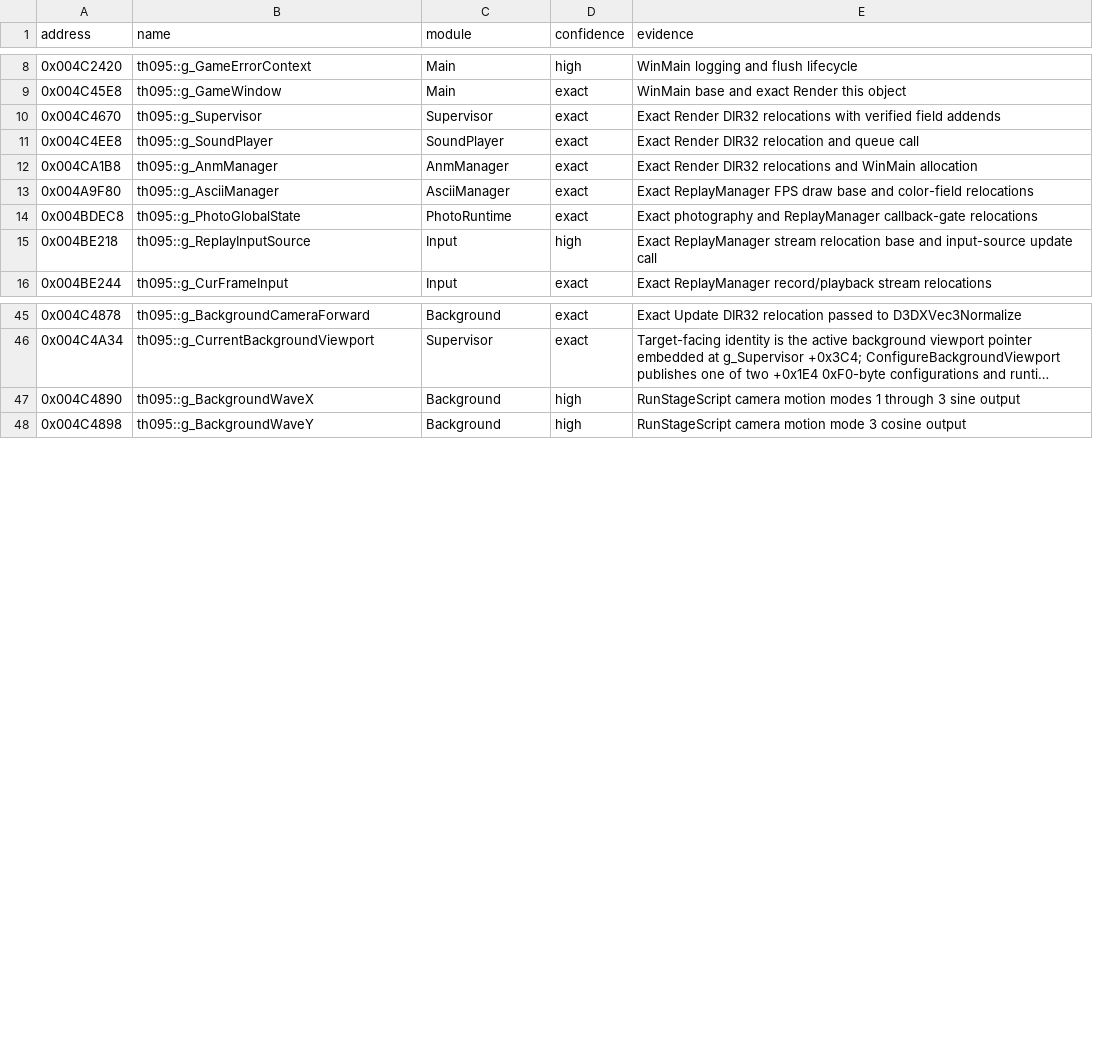
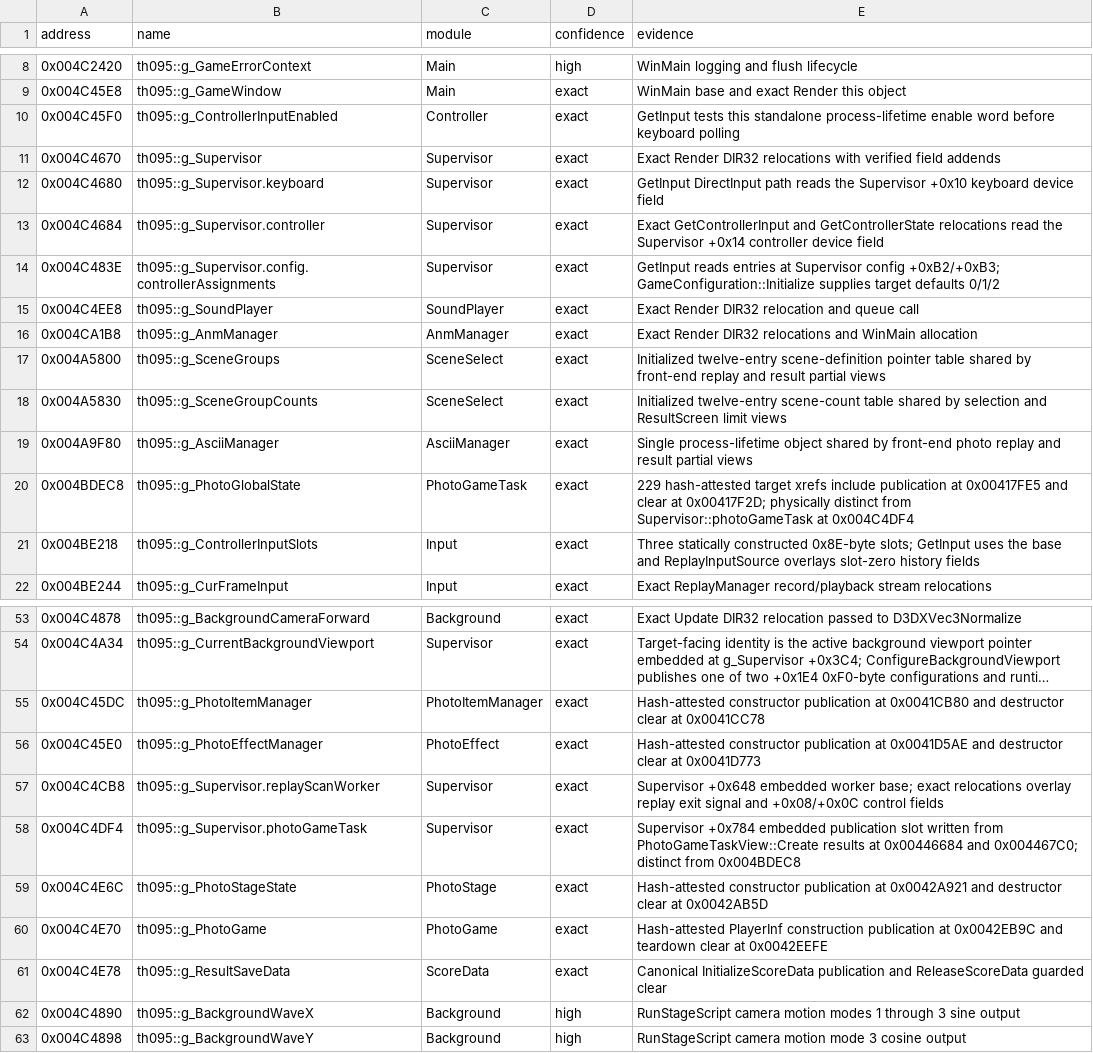
Before and after one commit to N0zoM1z0/th095, a CSV file: config/known-globals.csv, drawn as a sheet; only a part is shown, gaps mark what is left out; long unchanged cells end in …; addresses are those after the commit; the diff covers the shown part only; the diff names each change by its address in the sheet, - before the commit and + after, or states it on an @@ line.

Commit message:
Document the complete runtime owner audit

```diff
--- a/config/known-globals.csv
+++ b/config/known-globals.csv
+row 10: 0x004C45F0 | th095::g_ControllerInputEnabled | Controller | exact | GetInput tests this standalone process-lifetime enable word before keyboard polling
+row 12: 0x004C4680 | th095::g_Supervisor.keyboard | Supervisor | exact | GetInput DirectInput path reads the Supervisor +0x10 keyboard device field
+row 13: 0x004C4684 | th095::g_Supervisor.controller | Supervisor | exact | Exact GetControllerInput and GetControllerState relocations read the Supervisor +0x14 controller device field
+row 14: 0x004C483E | th095::g_Supervisor.config.controllerAssignments | Supervisor | exact | GetInput reads entries at Supervisor config +0xB2/+0xB3; GameConfiguration::Initialize supplies target defaults 0/1/2
+row 17: 0x004A5800 | th095::g_SceneGroups | SceneSelect | exact | Initialized twelve-entry scene-definition pointer table shared by front-end replay and result partial views
+row 18: 0x004A5830 | th095::g_SceneGroupCounts | SceneSelect | exact | Initialized twelve-entry scene-count table shared by selection and ResultScreen limit views
-E19 (evidence): Exact ReplayManager FPS draw base and color-field relocations
+E19 (evidence): Single process-lifetime object shared by front-end photo replay and result partial views
-C20 (module): PhotoRuntime
+C20 (module): PhotoGameTask
-E20 (evidence): Exact photography and ReplayManager callback-gate relocations
+E20 (evidence): 229 hash-attested target xrefs include publication at 0x00417FE5 and clear at 0x00417F2D; physically distinct from Supervisor::photoGameTask at 0x004C4DF4
-B21 (name): th095::g_ReplayInputSource
+B21 (name): th095::g_ControllerInputSlots
-D21 (confidence): high
+D21 (confidence): exact
-E21 (evidence): Exact ReplayManager stream relocation base and input-source update call
+E21 (evidence): Three statically constructed 0x8E-byte slots; GetInput uses the base and ReplayInputSource overlays slot-zero history fields
+row 55: 0x004C45DC | th095::g_PhotoItemManager | PhotoItemManager | exact | Hash-attested constructor publication at 0x0041CB80 and destructor clear at 0x0041CC78
+row 56: 0x004C45E0 | th095::g_PhotoEffectManager | PhotoEffect | exact | Hash-attested constructor publication at 0x0041D5AE and destructor clear at 0x0041D773
+row 57: 0x004C4CB8 | th095::g_Supervisor.replayScanWorker | Supervisor | exact | Supervisor +0x648 embedded worker base; exact relocations overlay replay exit signal and +0x08/+0x0C control fields
+row 58: 0x004C4DF4 | th095::g_Supervisor.photoGameTask | Supervisor | exact | Supervisor +0x784 embedded publication slot written from PhotoGameTaskView::Create results at 0x00446684 and 0x004467C0; distinct from 0x004BDEC8
+row 59: 0x004C4E6C | th095::g_PhotoStageState | PhotoStage | exact | Hash-attested constructor publication at 0x0042A921 and destructor clear at 0x0042AB5D
+row 60: 0x004C4E70 | th095::g_PhotoGame | PhotoGame | exact | Hash-attested PlayerInf construction publication at 0x0042EB9C and teardown clear at 0x0042EEFE
+row 61: 0x004C4E78 | th095::g_ResultSaveData | ScoreData | exact | Canonical InitializeScoreData publication and ReleaseScoreData guarded clear
```
Also changed, not shown: 3 added rows, 1 removed row and 9 edited cells elsewhere in this file, 7 other files.
